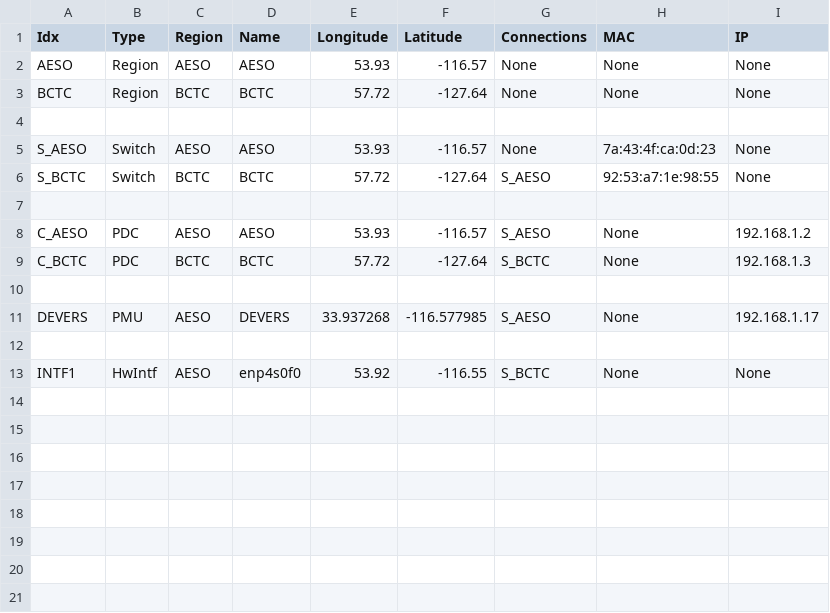
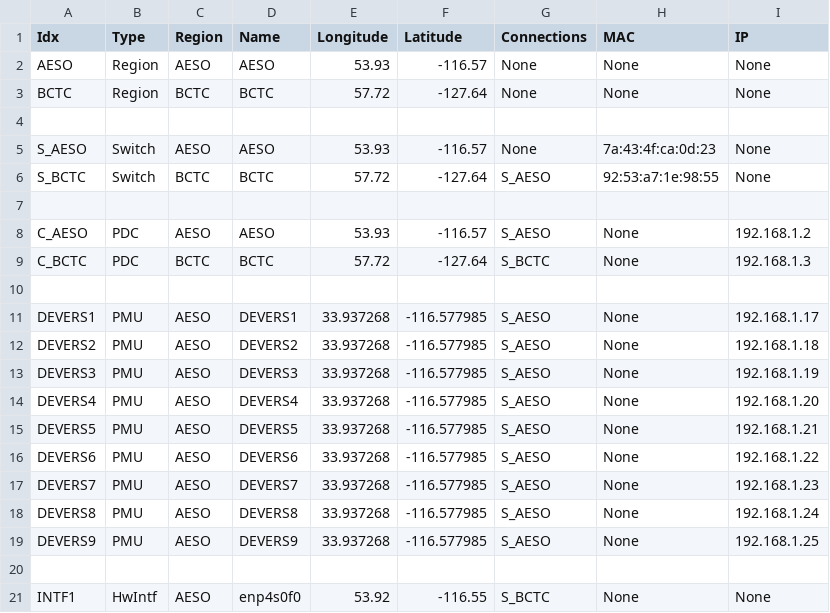
Before and after one commit to enliten/ltbnet, a CSV file: data/config_v2.csv, drawn as a sheet.

```diff
--- a/data/config_v2.csv
+++ b/data/config_v2.csv
@@ -10,3 +10,11 @@ C_BCTC,PDC,BCTC,BCTC,57.72,-127.64,S_BCTC,None,192.168.1.3
 
-DEVERS,PMU,AESO,DEVERS,33.937268,-116.577985,S_AESO,None,192.168.1.17
+DEVERS1,PMU,AESO,DEVERS1,33.937268,-116.577985,S_AESO,None,192.168.1.17
+DEVERS2,PMU,AESO,DEVERS2,33.937268,-116.577985,S_AESO,None,192.168.1.18
+DEVERS3,PMU,AESO,DEVERS3,33.937268,-116.577985,S_AESO,None,192.168.1.19
+DEVERS4,PMU,AESO,DEVERS4,33.937268,-116.577985,S_AESO,None,192.168.1.20
+DEVERS5,PMU,AESO,DEVERS5,33.937268,-116.577985,S_AESO,None,192.168.1.21
+DEVERS6,PMU,AESO,DEVERS6,33.937268,-116.577985,S_AESO,None,192.168.1.22
+DEVERS7,PMU,AESO,DEVERS7,33.937268,-116.577985,S_AESO,None,192.168.1.23
+DEVERS8,PMU,AESO,DEVERS8,33.937268,-116.577985,S_AESO,None,192.168.1.24
+DEVERS9,PMU,AESO,DEVERS9,33.937268,-116.577985,S_AESO,None,192.168.1.25
 
```
Also changed, not shown: 1 other file.
